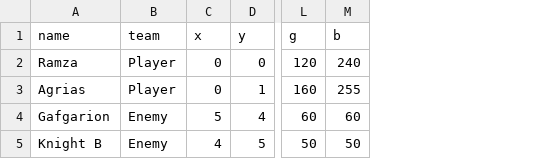
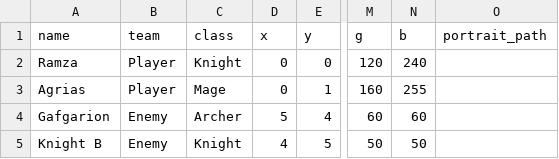
Before and after one commit to ZhienWang/Tactics-Slop, a CSV file: characters.csv, drawn as a sheet; only a part is shown, gaps mark what is left out; the diff names each change by its address in the sheet, - before the commit and + after, or states it on an @@ line.

Commit message:
Refactored file structures. Added classes in CSV. Added terrain CSV and character CSV loads.

```diff
--- a/characters.csv
+++ b/characters.csv
+column C (class), rows 2-5: Knight | Mage | Archer | Knight
+column O (portrait_path), empty
```
Also changed, not shown: 8 other files.
